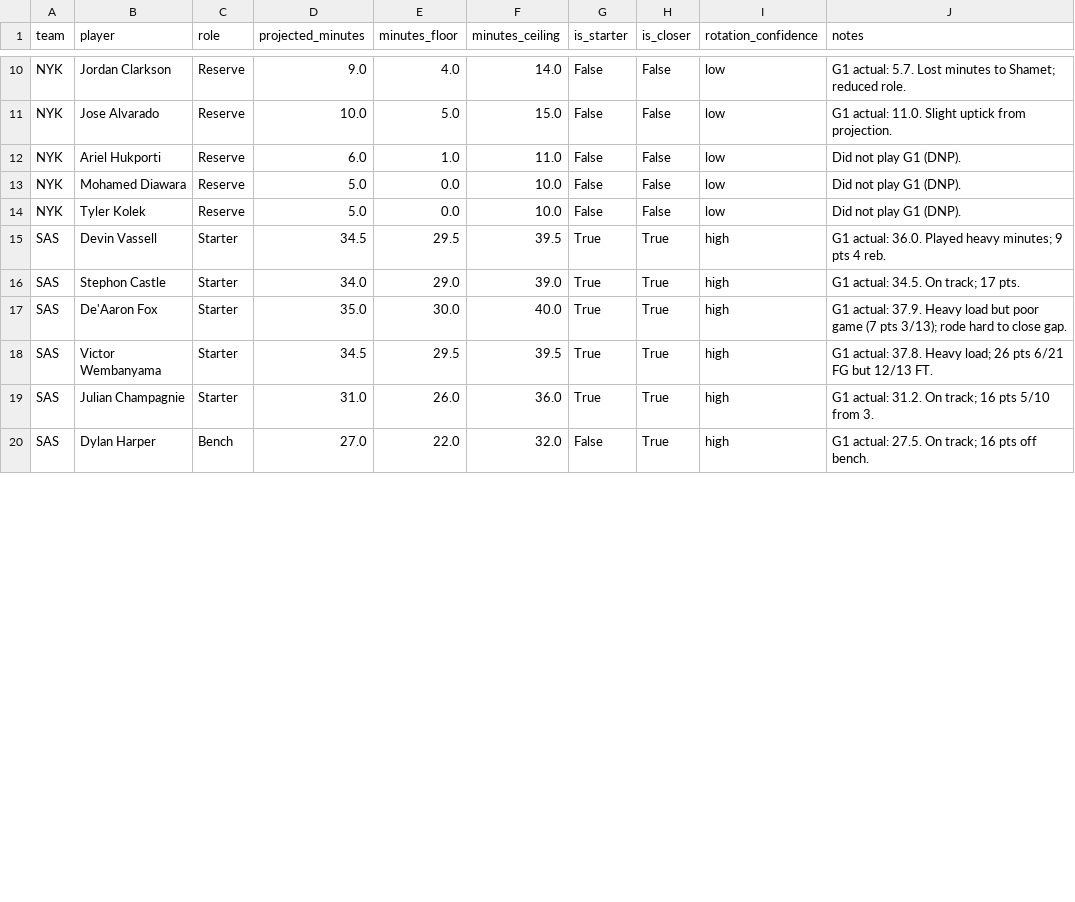
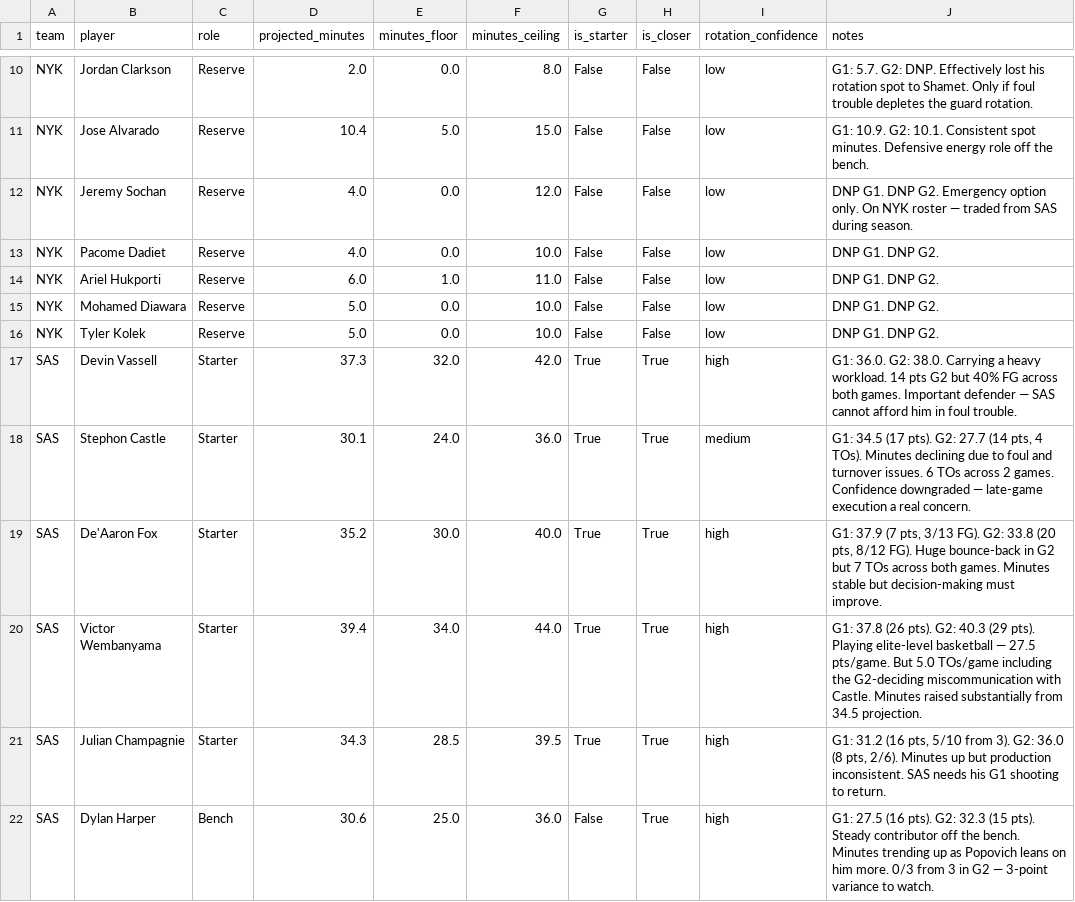
Before and after one commit to JagjotB/nba-finals-predictor-2026, a CSV file: data/processed/finals_context/projected_rotations.csv, drawn as a sheet; only a part is shown, gaps mark what is left out; addresses are those after the commit; the diff covers the shown part only; the diff names each change by its address in the sheet, - before the commit and + after, or states it on an @@ line.

Commit message:
Full data refresh: rotations, live stats, finals context rebuilt
- Rebuild projected_rotations.csv via ingest_finals_data with G1+G2 actuals:
  NYK Bridges 30.5->36.5, Hart 29.5->21.2 (low conf), Shamet 25.0->31.2
  SAS Wemby 34.5->39.4, Castle 34.0->30.1 (medium conf), Kornet 12.5->8.6
- Refresh playoff team/player stats from NBA API (Jun 7)
- Refresh current_playoffs CSV exports (team, player, lineup data)
- Finals context JSON rebuilt with all updated manual inputs
- Predictions re-run: NYK 92.9% series win, G3/G4/G6 at 66.3% home

```diff
--- a/data/processed/finals_context/projected_rotations.csv
+++ b/data/processed/finals_context/projected_rotations.csv
-D10 (projected_minutes): 9.0
+D10 (projected_minutes): 2.0
-E10 (minutes_floor): 4.0
+E10 (minutes_floor): 0.0
-F10 (minutes_ceiling): 14.0
+F10 (minutes_ceiling): 8.0
-J10 (notes): G1 actual: 5.7. Lost minutes to Shamet; reduced role.
+J10 (notes): G1: 5.7. G2: DNP. Effectively lost his rotation spot to Shamet. Only if foul trouble depletes the guard rotation.
-D11 (projected_minutes): 10.0
+D11 (projected_minutes): 10.4
-J11 (notes): G1 actual: 11.0. Slight uptick from projection.
+J11 (notes): G1: 10.9. G2: 10.1. Consistent spot minutes. Defensive energy role off the bench.
+row 12: NYK | Jeremy Sochan | Reserve | 4.0 | 0.0 | 12.0 | False | False | low | DNP G1. DNP G2. Emergency option only. On NYK roster — traded from SAS during season.
+row 13: NYK | Pacome Dadiet | Reserve | 4.0 | 0.0 | 10.0 | False | False | low | DNP G1. DNP G2.
-J14:J16 (notes): Did not play G1 (DNP).
+J14:J16 (notes): DNP G1. DNP G2.
-D17 (projected_minutes): 34.5
+D17 (projected_minutes): 37.3
-E17 (minutes_floor): 29.5
+E17 (minutes_floor): 32.0
-F17 (minutes_ceiling): 39.5
+F17 (minutes_ceiling): 42.0
-J17 (notes): G1 actual: 36.0. Played heavy minutes; 9 pts 4 reb.
+J17 (notes): G1: 36.0. G2: 38.0. Carrying a heavy workload. 14 pts G2 but 40% FG across both games. Important defender — SAS cannot afford him in foul trouble.
-D18 (projected_minutes): 34.0
+D18 (projected_minutes): 30.1
-E18 (minutes_floor): 29.0
+E18 (minutes_floor): 24.0
-F18 (minutes_ceiling): 39.0
+F18 (minutes_ceiling): 36.0
-I18 (rotation_confidence): high
+I18 (rotation_confidence): medium
-J18 (notes): G1 actual: 34.5. On track; 17 pts.
+J18 (notes): G1: 34.5 (17 pts). G2: 27.7 (14 pts, 4 TOs). Minutes declining due to foul and turnover issues. 6 TOs across 2 games. Confidence downgraded — late-game execution a real concern.
-D19 (projected_minutes): 35.0
+D19 (projected_minutes): 35.2
-J19 (notes): G1 actual: 37.9. Heavy load but poor game (7 pts 3/13); rode hard to close gap.
+J19 (notes): G1: 37.9 (7 pts, 3/13 FG). G2: 33.8 (20 pts, 8/12 FG). Huge bounce-back in G2 but 7 TOs across both games. Minutes stable but decision-making must improve.
-D20 (projected_minutes): 34.5
+D20 (projected_minutes): 39.4
-E20 (minutes_floor): 29.5
+E20 (minutes_floor): 34.0
-F20 (minutes_ceiling): 39.5
+F20 (minutes_ceiling): 44.0
-J20 (notes): G1 actual: 37.8. Heavy load; 26 pts 6/21 FG but 12/13 FT.
+J20 (notes): G1: 37.8 (26 pts). G2: 40.3 (29 pts). Playing elite-level basketball — 27.5 pts/game. But 5.0 TOs/game including the G2-deciding miscommunication with Castle. Minutes raised substantially from 34.5 projection.
-D21 (projected_minutes): 31.0
+D21 (projected_minutes): 34.3
-E21 (minutes_floor): 26.0
+E21 (minutes_floor): 28.5
-F21 (minutes_ceiling): 36.0
+F21 (minutes_ceiling): 39.5
-J21 (notes): G1 actual: 31.2. On track; 16 pts 5/10 from 3.
+J21 (notes): G1: 31.2 (16 pts, 5/10 from 3). G2: 36.0 (8 pts, 2/6). Minutes up but production inconsistent. SAS needs his G1 shooting to return.
-D22 (projected_minutes): 27.0
+D22 (projected_minutes): 30.6
-E22 (minutes_floor): 22.0
+E22 (minutes_floor): 25.0
-F22 (minutes_ceiling): 32.0
+F22 (minutes_ceiling): 36.0
-J22 (notes): G1 actual: 27.5. On track; 16 pts off bench.
+J22 (notes): G1: 27.5 (16 pts). G2: 32.3 (15 pts). Steady contributor off the bench. Minutes trending up as Popovich leans on him more. 0/3 from 3 in G2 — 3-point variance to watch.
```
Also changed, not shown: 2 added rows and 52 edited cells elsewhere in this file, data/processed/current_playoffs/lineups_2man.csv, data/processed/current_playoffs/lineups_3man.csv, 6 other files.
